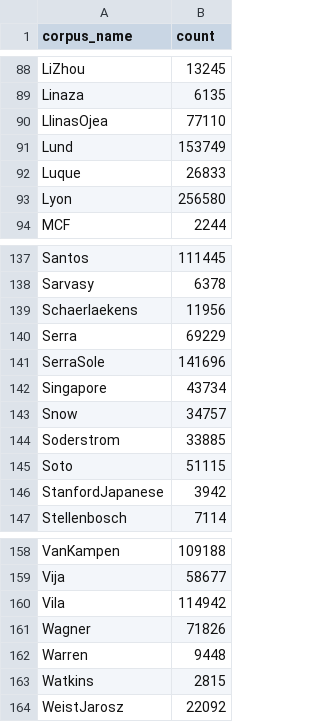
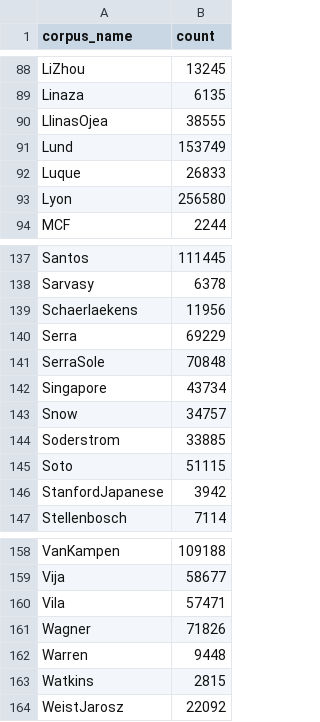
Before and after one commit to camiscaff/weirdChildes, a CSV file: derived/corpora_utterances.csv, drawn as a sheet; only a part is shown, gaps mark what is left out.

```diff
--- a/derived/corpora_utterances.csv
+++ b/derived/corpora_utterances.csv
@@ -89,3 +89,3 @@
 "Linaza",6135
-"LlinasOjea",77110
+"LlinasOjea",38555
 "Lund",153749
@@ -140,3 +140,3 @@
 "Serra",69229
-"SerraSole",141696
+"SerraSole",70848
 "Singapore",43734
@@ -159,3 +159,3 @@
 "Vija",58677
-"Vila",114942
+"Vila",57471
 "Wagner",71826
```
Also changed, not shown: 21 other files.
